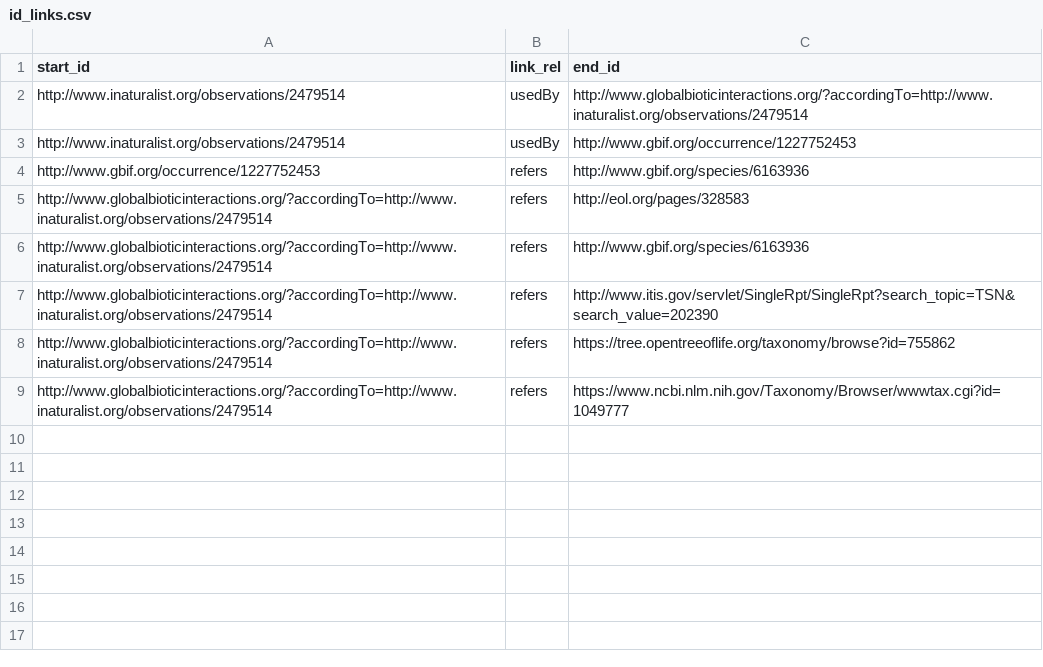
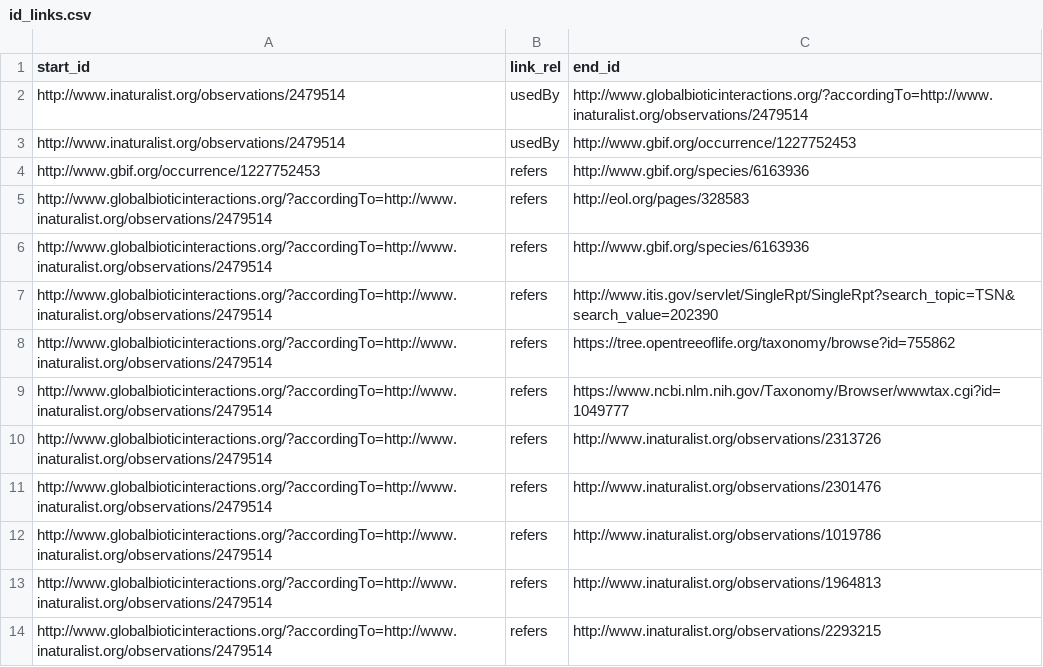
Before and after one commit to rybesh/id-link-template, a CSV file: id_links.csv, drawn as a sheet; the diff names each change by its address in the sheet, - before the commit and + after, or states it on an @@ line.

Commit message:
Update id_links.csv

```diff
--- a/id_links.csv
+++ b/id_links.csv
+row 10: http://www.globalbioticinteractions.org/?accordingTo=http://www.inaturalist.org/observations/2479514 | refers | http://www.inaturalist.org/observations/2313726
+row 11: http://www.globalbioticinteractions.org/?accordingTo=http://www.inaturalist.org/observations/2479514 | refers | http://www.inaturalist.org/observations/2301476
+row 12: http://www.globalbioticinteractions.org/?accordingTo=http://www.inaturalist.org/observations/2479514 | refers | http://www.inaturalist.org/observations/1019786
+row 13: http://www.globalbioticinteractions.org/?accordingTo=http://www.inaturalist.org/observations/2479514 | refers | http://www.inaturalist.org/observations/1964813
+row 14: http://www.globalbioticinteractions.org/?accordingTo=http://www.inaturalist.org/observations/2479514 | refers | http://www.inaturalist.org/observations/2293215
```
